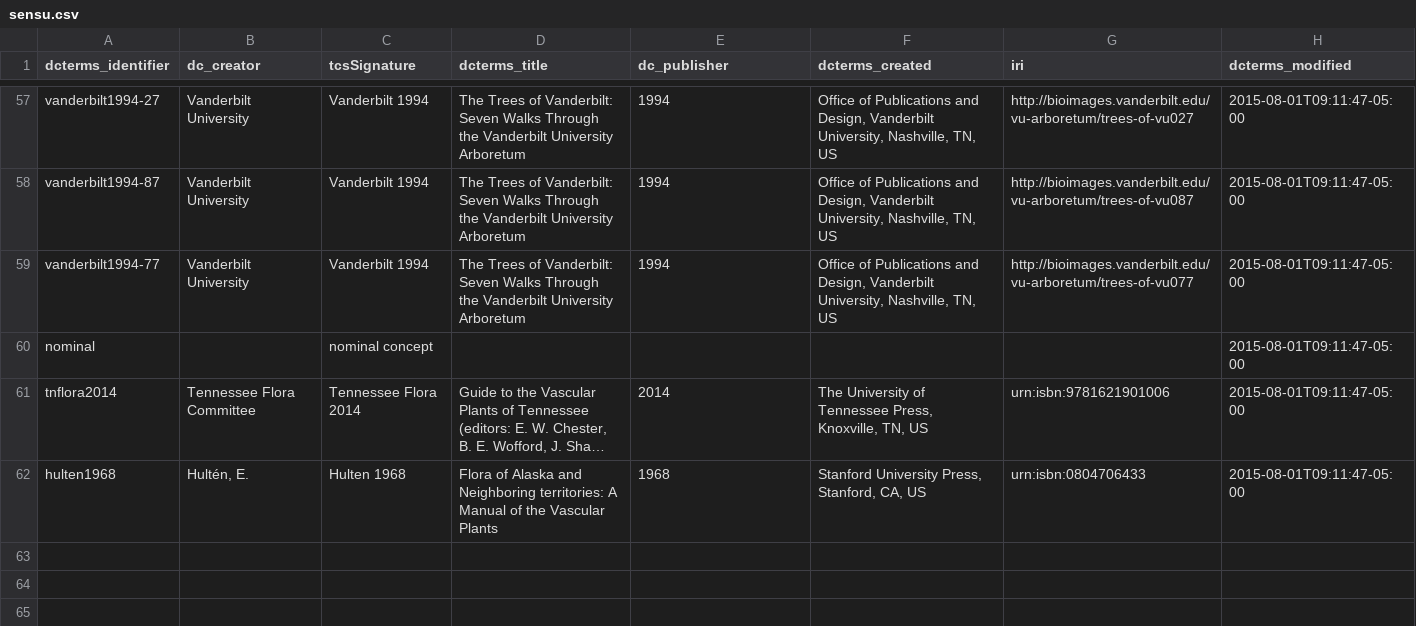
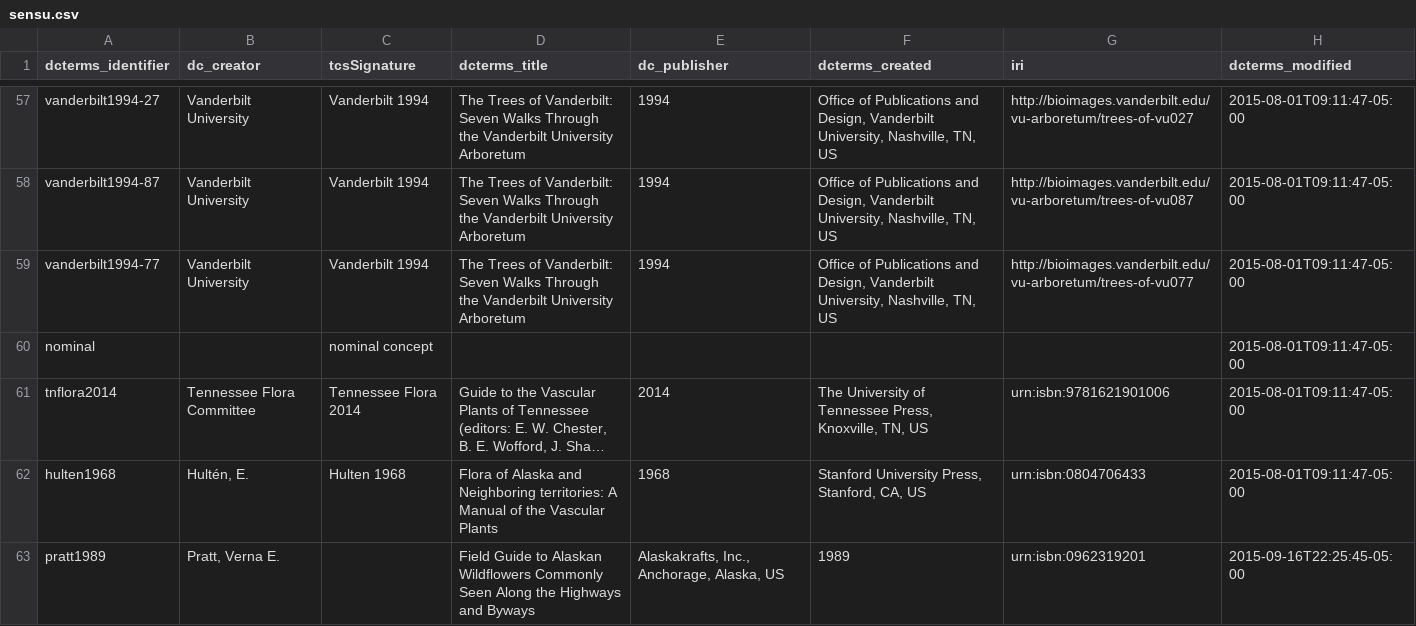
Before and after one commit to baskaufs/Bioimages, a CSV file: sensu.csv, drawn as a sheet; only a part is shown, gaps mark what is left out; long unchanged cells end in …; the diff names each change by its address in the sheet, - before the commit and + after, or states it on an @@ line.

```diff
--- a/sensu.csv
+++ b/sensu.csv
+row 63: pratt1989 | Pratt, Verna E. |  | Field Guide to Alaskan Wildflowers Commonly Seen Along the Highways and Byways | Alaskakrafts, Inc., Anchorage, Alaska, US | 1989 | urn:isbn:0962319201 | 2015-09-16T22:25:45-05:00
```
Also changed, not shown: agents.csv, determinations.csv, 2 other files.
